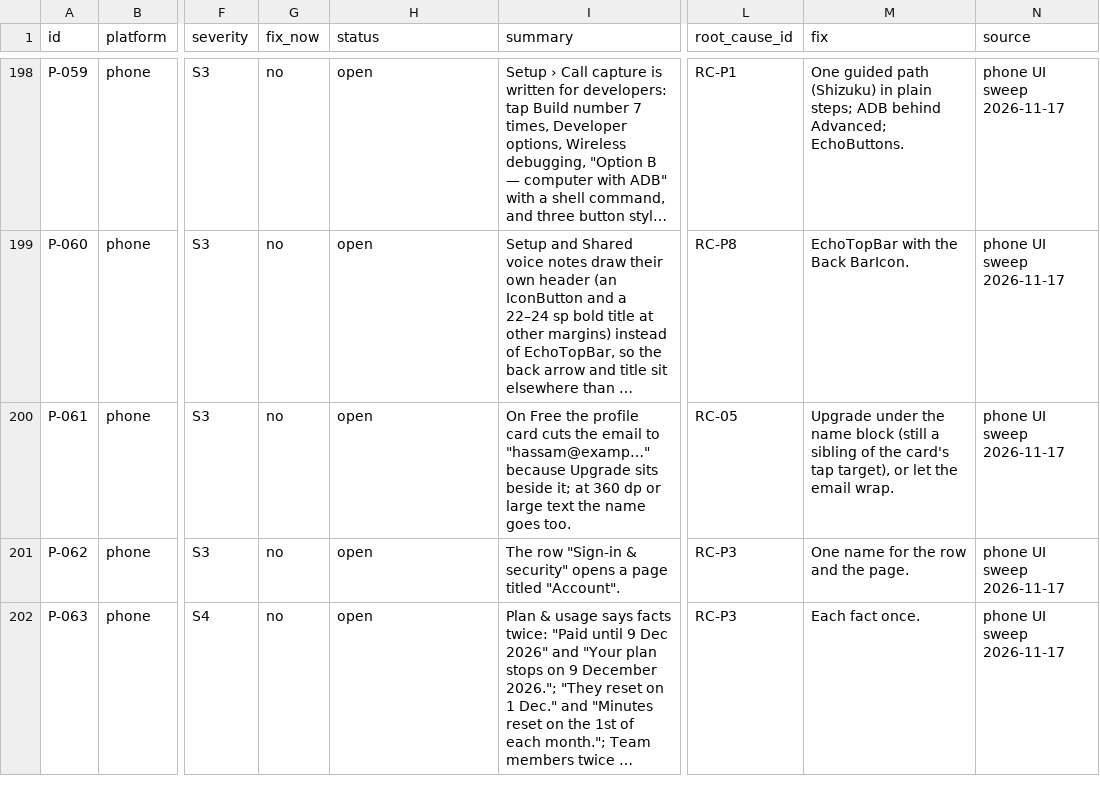
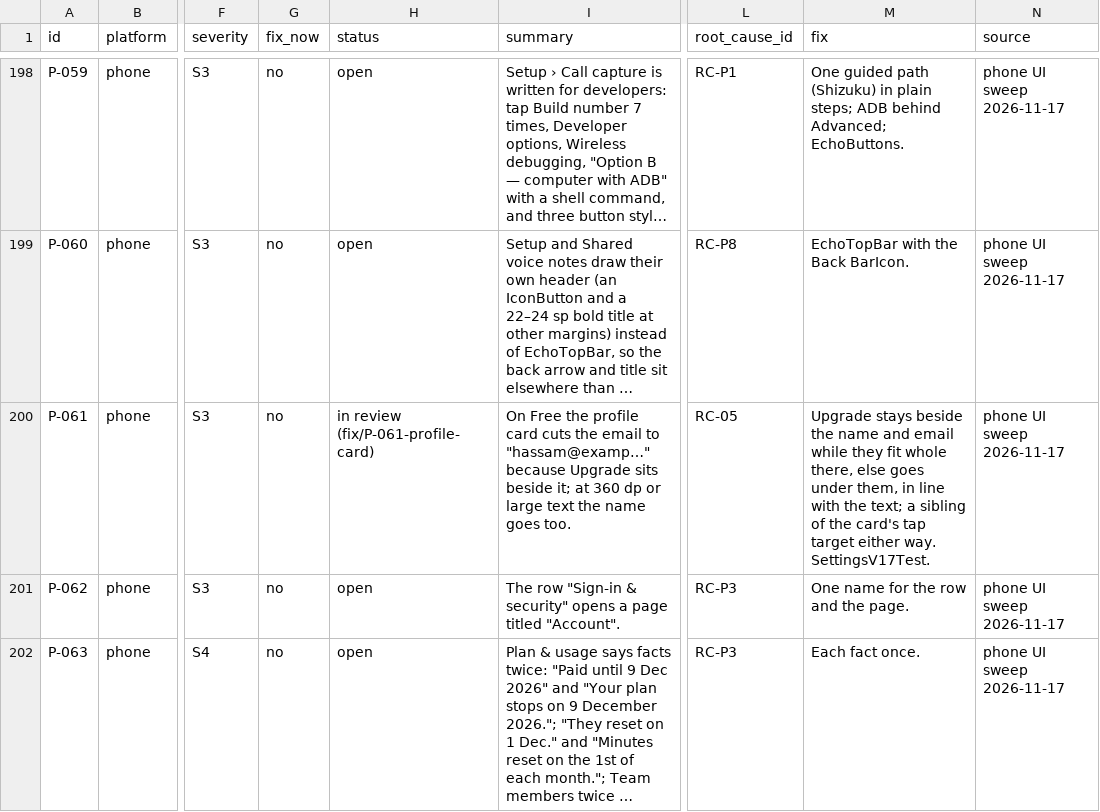
Before and after one commit to skillLeo/echo-ledger, a CSV file: docs/v2/audit/bugs.csv, drawn as a sheet; only a part is shown, gaps mark what is left out; long unchanged cells end in …; the diff names each change by its address in the sheet, - before the commit and + after, or states it on an @@ line.

Commit message:
P-061: the Free profile card keeps its email whole; Upgrade goes under the name when it doesn't fit beside
Upgrade sat beside the card's words and took their room, so on Free an
everyday email was cut short ("ayesha@examp..."), and the name too on a small
phone or with large text. The card and Upgrade are now laid out by a small
measure policy: beside, exactly as the Row was, while the card's words fit
whole there; otherwise Upgrade goes under them, in line with the text, still a
sibling of the card's tap target (mirrored in Urdu).

Test: SettingsV17Test (the email whole with Upgrade under it, failed before;
a short email keeps Upgrade beside). Settings, plan, screenshot and the three
sweep classes pass.

```diff
--- a/docs/v2/audit/bugs.csv
+++ b/docs/v2/audit/bugs.csv
-H200 (status): open
+H200 (status): in review (fix/P-061-profile-card)
-M200 (fix): Upgrade under the name block (still a sibling of the card's tap target), or let the email wrap.
+M200 (fix): Upgrade stays beside the name and email while they fit whole there, else goes under them, in line with the text; a sibling of the card's tap target either way. SettingsV17Test.
```
Also changed, not shown: 2 other files.
